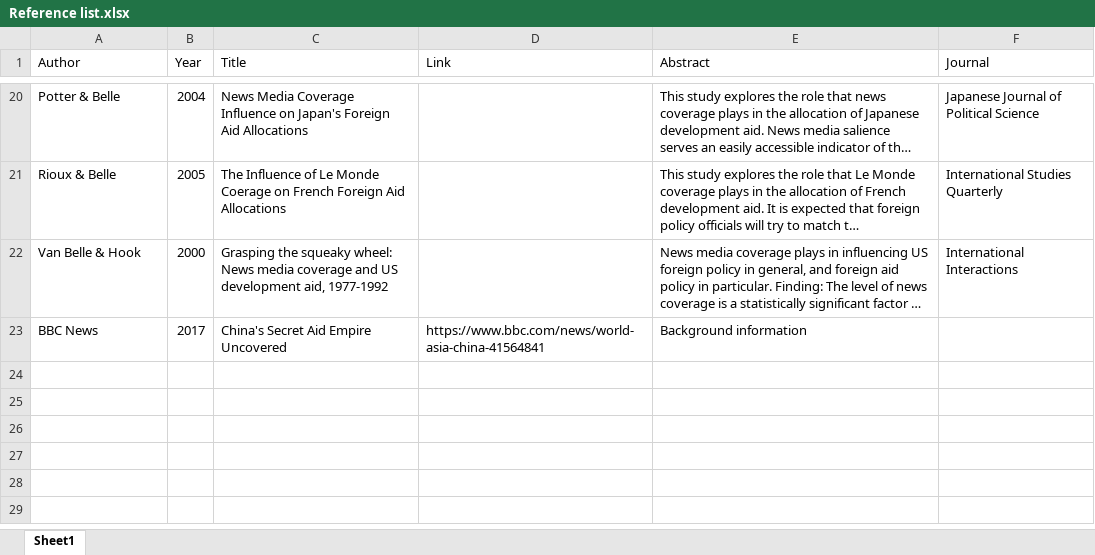
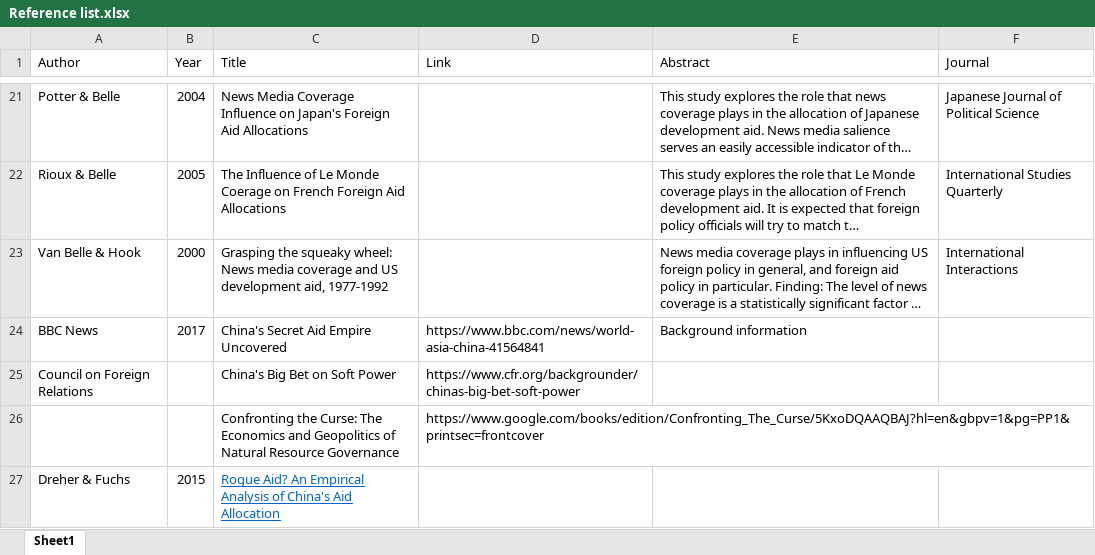
Before and after one commit to milesdwilliams15/chinese_media_and_foreign_aid, an Excel workbook: 04_paper/Reference list.xlsx, sheet Sheet1, drawn as a sheet; only a part is shown, gaps mark what is left out; long unchanged cells end in …; values as stored, in another font and other column widths than the file's, no borders; the diff covers the shown part only; the diff names each change by its address in the sheet, - before the commit and + after, or states it on an @@ line.

Commit message:
Add files via upload

```diff
--- a/04_paper/Reference list.xlsx (sheet Sheet1)
+++ b/04_paper/Reference list.xlsx (sheet Sheet1)
+row 25: Council on Foreign Relations |  | China's Big Bet on Soft Power | https://www.cfr.org/backgrounder/chinas-big-bet-soft-power
+row 26:  |  | Confronting the Curse: The Economics and Geopolitics of Natural Resource Governance | https://www.google.com/books/edition/Confronting_The_Curse/5KxoDQAAQBAJ?hl=en&gbpv=1&pg=PP1&printsec=frontcover
+row 27: Dreher & Fuchs | 2015 | Rogue Aid? An Empirical Analysis of China's Aid Allocation
```
Also changed, not shown: 4 added rows, 2 edited cells and cell formats elsewhere in this sheet.
